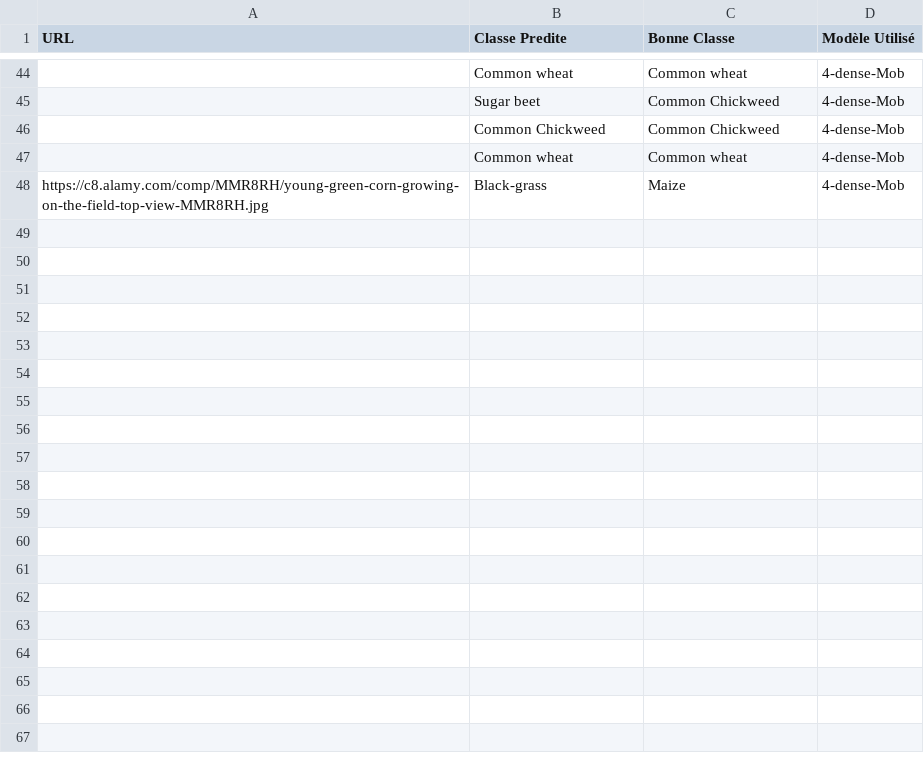
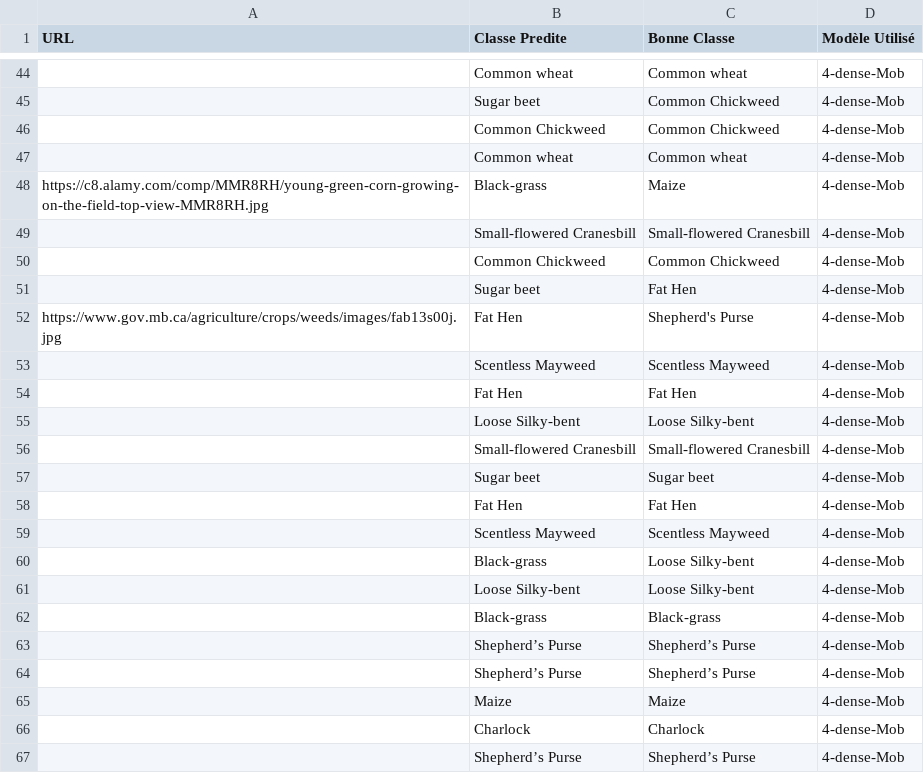
Before and after one commit to DataScientest-Studio/AU23_Plantes, a CSV file: src/streamlit/fichiers/feedback/feedback.csv, drawn as a sheet; only a part is shown, gaps mark what is left out; the diff names each change by its address in the sheet, - before the commit and + after, or states it on an @@ line.

Commit message:
rectification erreur matrice de confusion sur Shepherd's Purse

```diff
--- a/src/streamlit/fichiers/feedback/feedback.csv
+++ b/src/streamlit/fichiers/feedback/feedback.csv
+row 49:  | Small-flowered Cranesbill | Small-flowered Cranesbill | 4-dense-Mob
+row 50:  | Common Chickweed | Common Chickweed | 4-dense-Mob
+row 51:  | Sugar beet | Fat Hen | 4-dense-Mob
+row 52: https://www.gov.mb.ca/agriculture/crops/weeds/images/fab13s00j.jpg | Fat Hen | Shepherd's Purse | 4-dense-Mob
+row 53:  | Scentless Mayweed | Scentless Mayweed | 4-dense-Mob
+row 54:  | Fat Hen | Fat Hen | 4-dense-Mob
+row 55:  | Loose Silky-bent | Loose Silky-bent | 4-dense-Mob
+row 56:  | Small-flowered Cranesbill | Small-flowered Cranesbill | 4-dense-Mob
+row 57:  | Sugar beet | Sugar beet | 4-dense-Mob
+row 58:  | Fat Hen | Fat Hen | 4-dense-Mob
+row 59:  | Scentless Mayweed | Scentless Mayweed | 4-dense-Mob
+row 60:  | Black-grass | Loose Silky-bent | 4-dense-Mob
+row 61:  | Loose Silky-bent | Loose Silky-bent | 4-dense-Mob
+row 62:  | Black-grass | Black-grass | 4-dense-Mob
+row 63:  | Shepherd’s Purse | Shepherd’s Purse | 4-dense-Mob
+row 64:  | Shepherd’s Purse | Shepherd’s Purse | 4-dense-Mob
+row 65:  | Maize | Maize | 4-dense-Mob
+row 66:  | Charlock | Charlock | 4-dense-Mob
+row 67:  | Shepherd’s Purse | Shepherd’s Purse | 4-dense-Mob
```
Also changed, not shown: 2 other files.
